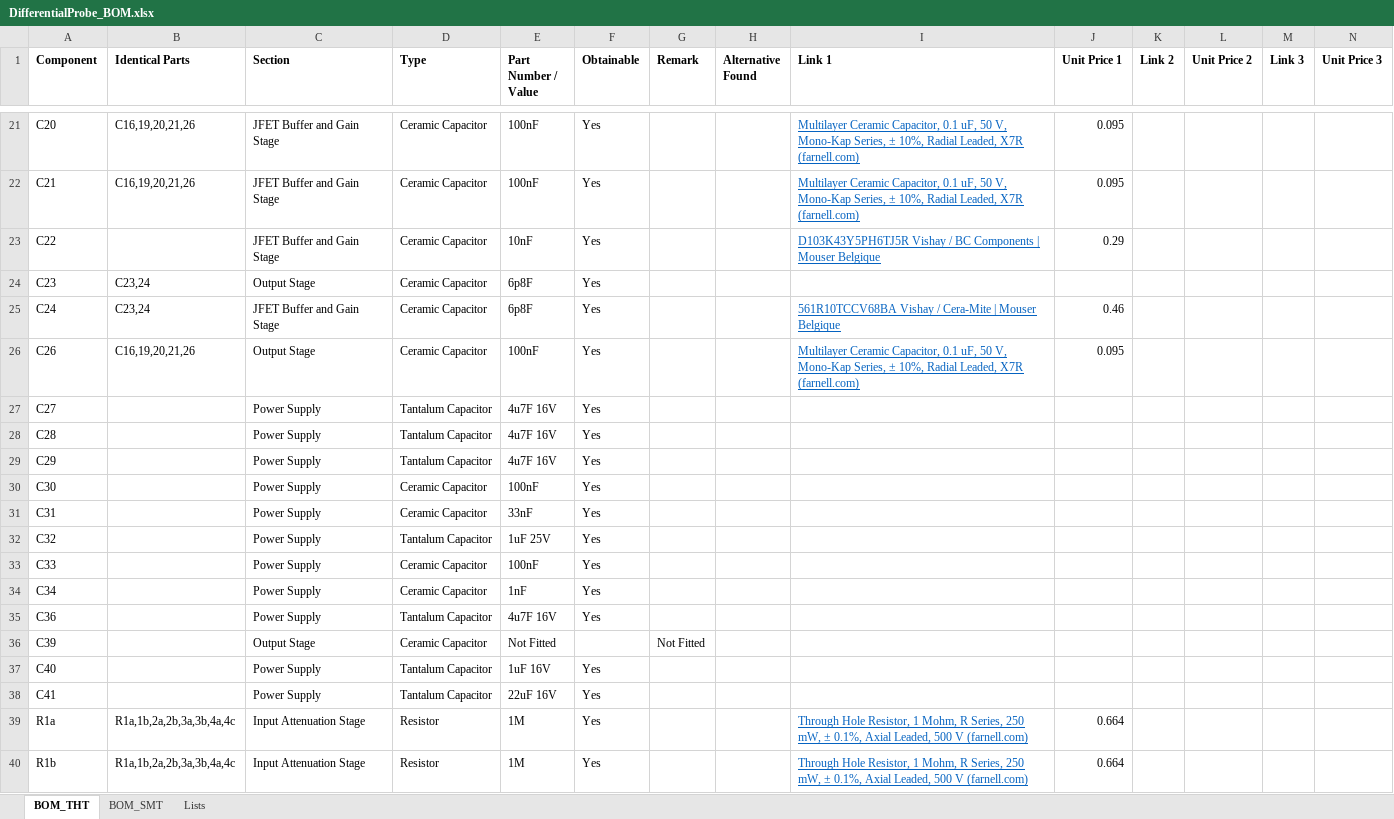
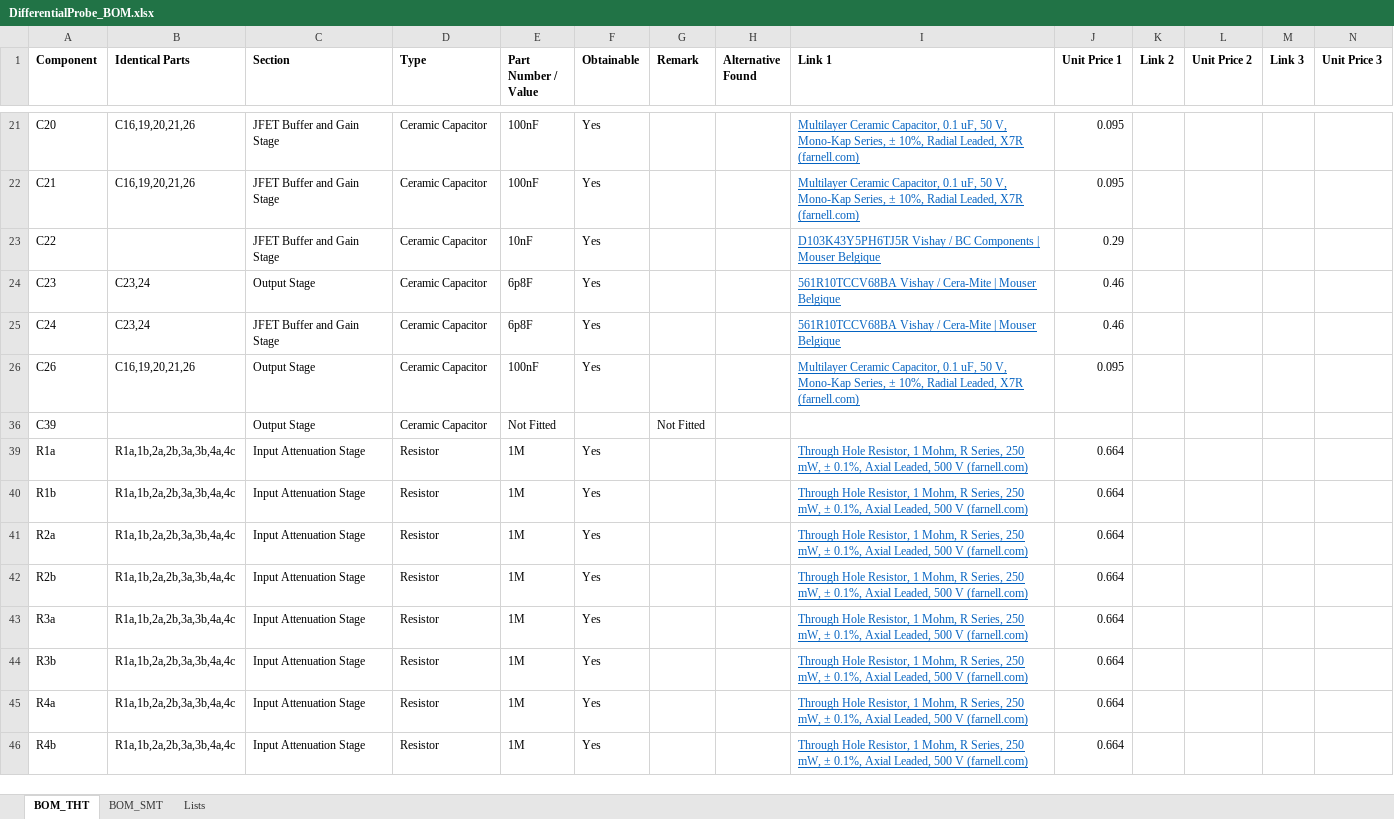
Before and after one commit to bvksound/differentialprobe, an Excel workbook: BOM/DifferentialProbe_BOM.xlsx, sheet BOM_THT, drawn as a sheet; only a part is shown, gaps mark what is left out; the shorter side is filled out with more unchanged rows; values as stored, in another font and other column widths than the file's, no borders; conditional formats not drawn; the diff covers the shown part only; the diff names each change by its address in the sheet, - before the commit and + after, or states it on an @@ line.

```diff
--- a/BOM/DifferentialProbe_BOM.xlsx (sheet BOM_THT)
+++ b/BOM/DifferentialProbe_BOM.xlsx (sheet BOM_THT)
-I24 (Link 1): (empty)
+I24 (Link 1): 561R10TCCV68BA Vishay / Cera-Mite | Mouser Belgique
-J24 (Unit Price 1): (empty)
+J24 (Unit Price 1): 0.46
@@ row 27 hidden: C27 |  | Power Supply | Tantalum Capacitor | 4u7F 16V | Yes @@
@@ row 28 hidden: C28 |  | Power Supply | Tantalum Capacitor | 4u7F 16V | Yes @@
@@ row 29 hidden: C29 |  | Power Supply | Tantalum Capacitor | 4u7F 16V | Yes @@
@@ row 30 hidden: C30 |  | Power Supply | Ceramic Capacitor | 100nF | Yes @@
@@ row 31 hidden: C31 |  | Power Supply | Ceramic Capacitor | 33nF | Yes @@
@@ row 32 hidden: C32 |  | Power Supply | Tantalum Capacitor | 1uF 25V | Yes @@
@@ row 33 hidden: C33 |  | Power Supply | Ceramic Capacitor | 100nF | Yes @@
@@ row 34 hidden: C34 |  | Power Supply | Ceramic Capacitor | 1nF | Yes @@
@@ row 35 hidden: C36 |  | Power Supply | Tantalum Capacitor | 4u7F 16V | Yes @@
@@ row 37 hidden: C40 |  | Power Supply | Tantalum Capacitor | 1uF 16V | Yes @@
@@ row 38 hidden: C41 |  | Power Supply | Tantalum Capacitor | 22uF 16V | Yes @@
```
Also changed, not shown: 36 hidden or unhidden rows and 5 edited cells elsewhere in this sheet, 17 other files.
